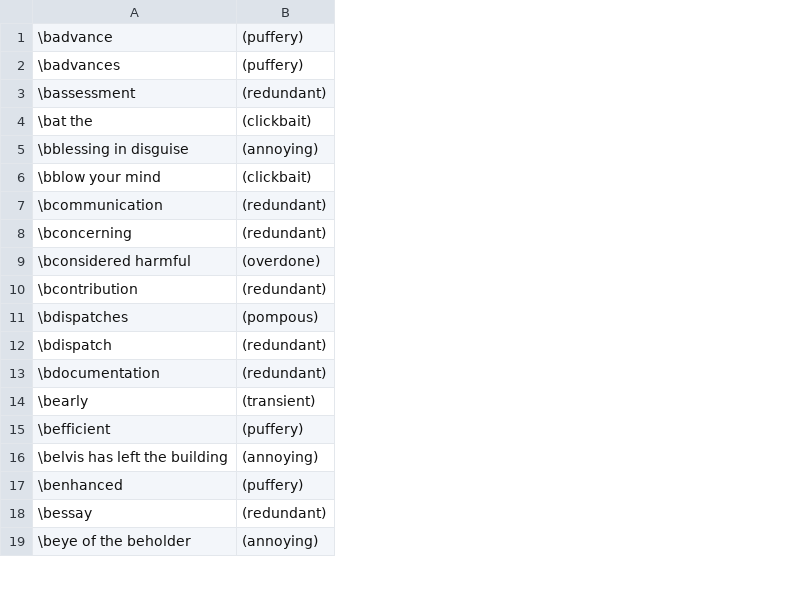
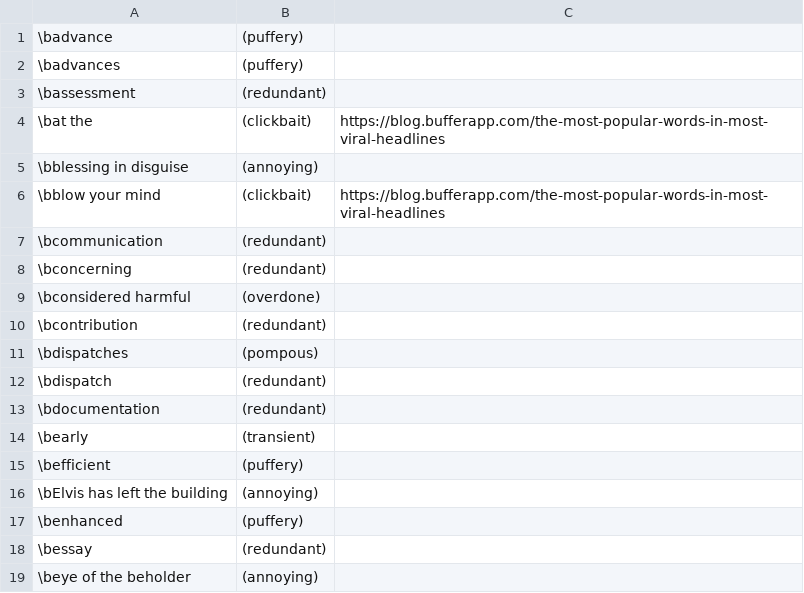
Before and after one commit to btrettel/bmtreport, a CSV file: diction/titles.csv, drawn as a sheet; only a part is shown; the diff names each change by its address in the sheet, - before the commit and + after, or states it on an @@ line.

```diff
--- a/diction/titles.csv
+++ b/diction/titles.csv
+column C, rows 4-6: https://blog.bufferapp.com/the-most-popular-words-in-most-viral-headlines |  | https://blog.bufferapp.com/the-most-popular-words-in-most-viral-headlines
-A16: \belvis has left the building
+A16: \bElvis has left the building
```
Also changed, not shown: diction/bmt.csv, diction/fluids.csv, 9 other files.
